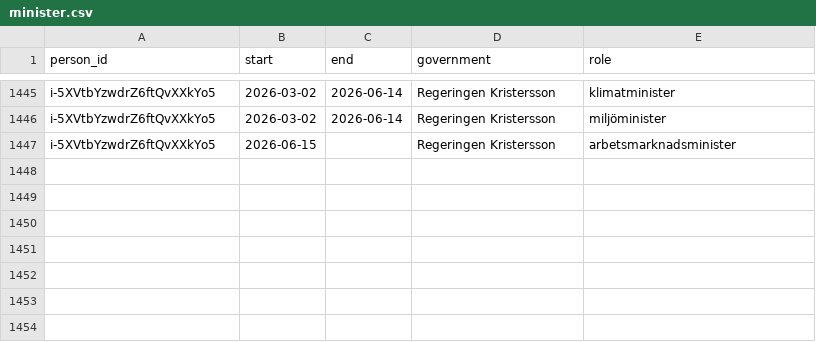
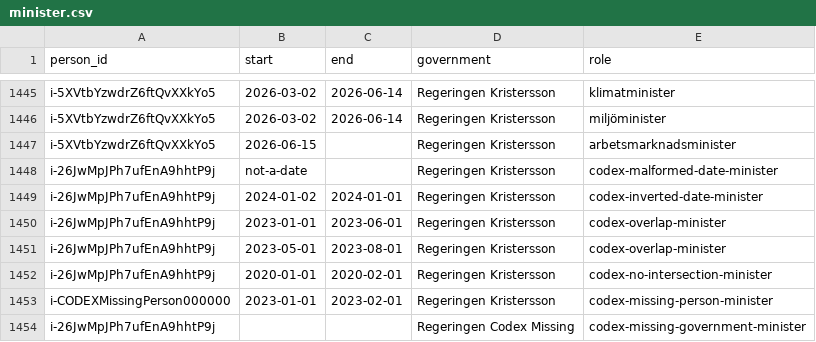
Before and after one commit to swerik-project/riksdagen-persons, a CSV file: data/minister.csv, drawn as a sheet; only a part is shown, gaps mark what is left out.

```diff
--- a/data/minister.csv
+++ b/data/minister.csv
@@ -1447 +1447,8 @@ i-5XVtbYzwdrZ6ftQvXXkYo5,2026-03-02,2026-06-14,Regeringen Kristersson,miljömini
 i-5XVtbYzwdrZ6ftQvXXkYo5,2026-06-15,,Regeringen Kristersson,arbetsmarknadsminister
+i-26JwMpJPh7ufEnA9hhtP9j,not-a-date,,Regeringen Kristersson,codex-malformed-date-minister
+i-26JwMpJPh7ufEnA9hhtP9j,2024-01-02,2024-01-01,Regeringen Kristersson,codex-inverted-date-minister
+i-26JwMpJPh7ufEnA9hhtP9j,2023-01-01,2023-06-01,Regeringen Kristersson,codex-overlap-minister
+i-26JwMpJPh7ufEnA9hhtP9j,2023-05-01,2023-08-01,Regeringen Kristersson,codex-overlap-minister
+i-26JwMpJPh7ufEnA9hhtP9j,2020-01-01,2020-02-01,Regeringen Kristersson,codex-no-intersection-minister
+i-CODEXMissingPerson000000,2023-01-01,2023-02-01,Regeringen Kristersson,codex-missing-person-minister
+i-26JwMpJPh7ufEnA9hhtP9j,,,Regeringen Codex Missing,codex-missing-government-minister
```
Also changed, not shown: 1 other file.
